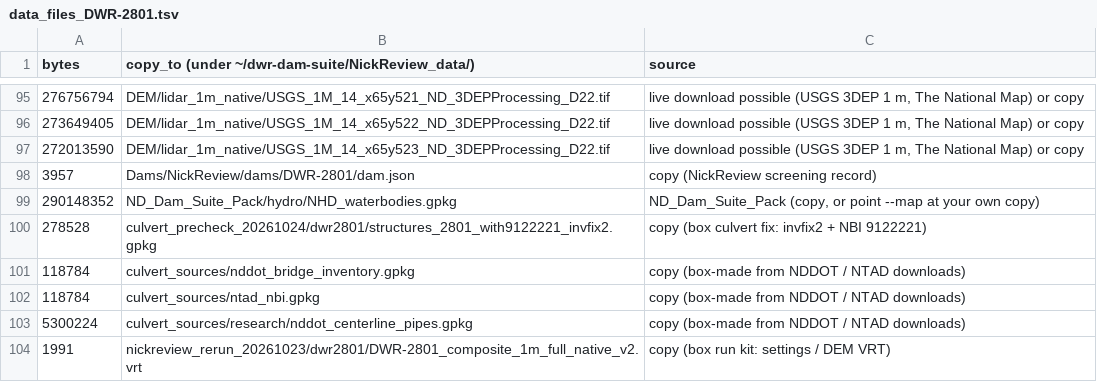
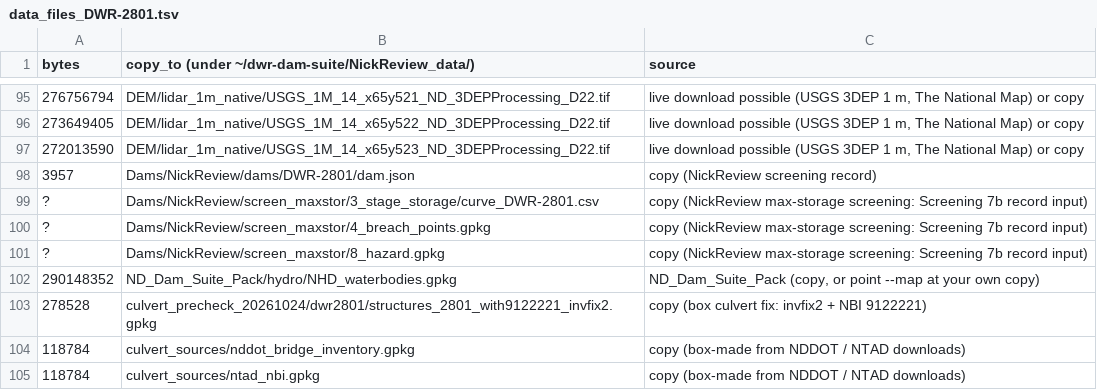
Before and after one commit to nickdbendickson/DWR_Plugins, a TSV file: tools/mac/absaraka/data_files_DWR-2801.tsv, drawn as a sheet; only a part is shown, gaps mark what is left out; the shorter side is filled out with more unchanged rows.

```diff
--- a/tools/mac/absaraka/data_files_DWR-2801.tsv
+++ b/tools/mac/absaraka/data_files_DWR-2801.tsv
@@ -98,2 +98,5 @@ bytes	copy_to (under ~/dwr-dam-suite/NickReview_data/)	source
 3957	Dams/NickReview/dams/DWR-2801/dam.json	copy (NickReview screening record)
+?	Dams/NickReview/screen_maxstor/3_stage_storage/curve_DWR-2801.csv	copy (NickReview max-storage screening: Screening 7b record input)
+?	Dams/NickReview/screen_maxstor/4_breach_points.gpkg	copy (NickReview max-storage screening: Screening 7b record input)
+?	Dams/NickReview/screen_maxstor/8_hazard.gpkg	copy (NickReview max-storage screening: Screening 7b record input)
 290148352	ND_Dam_Suite_Pack/hydro/NHD_waterbodies.gpkg	ND_Dam_Suite_Pack (copy, or point --map at your own copy)
```
Also changed, not shown: tools/mac/data_files_nickreview.tsv, 6 other files.
